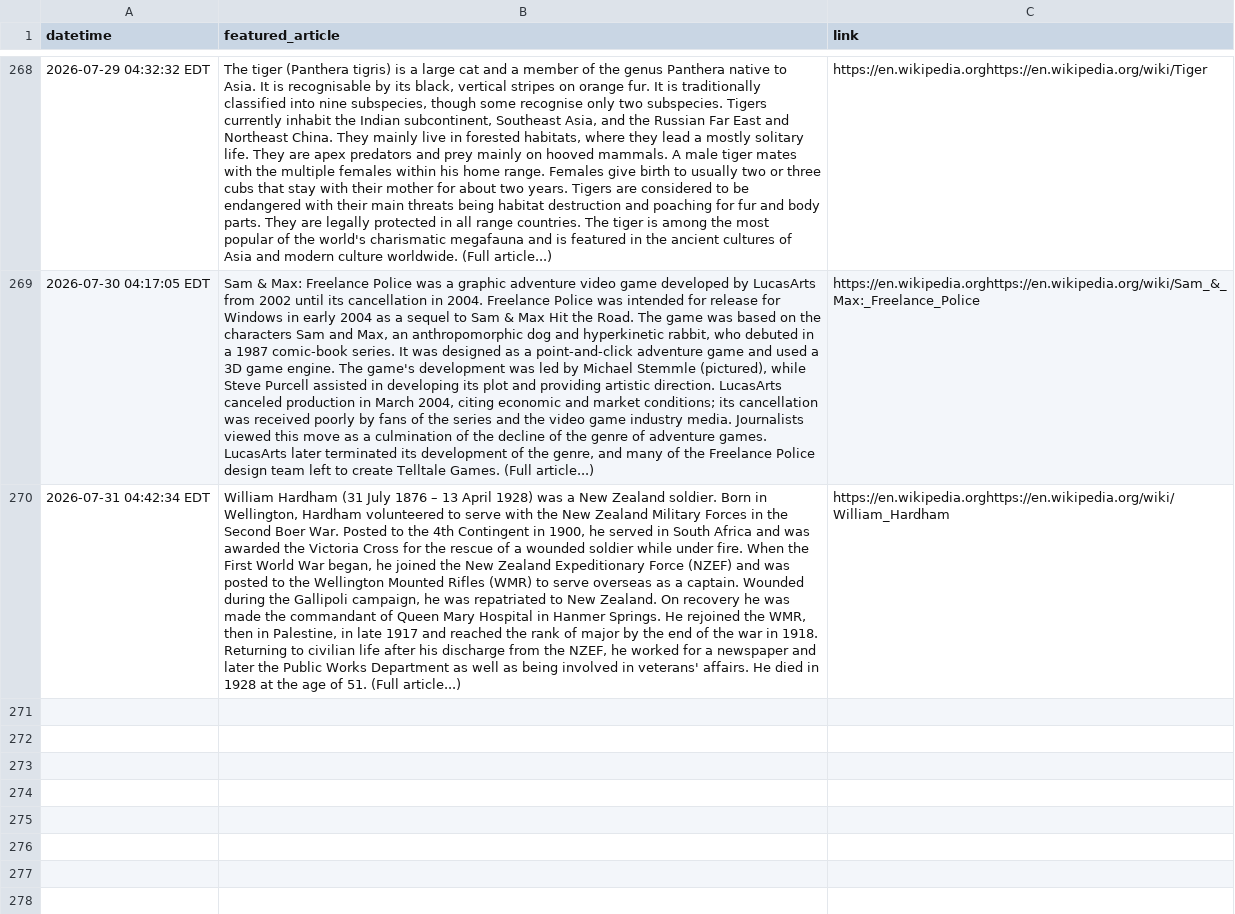
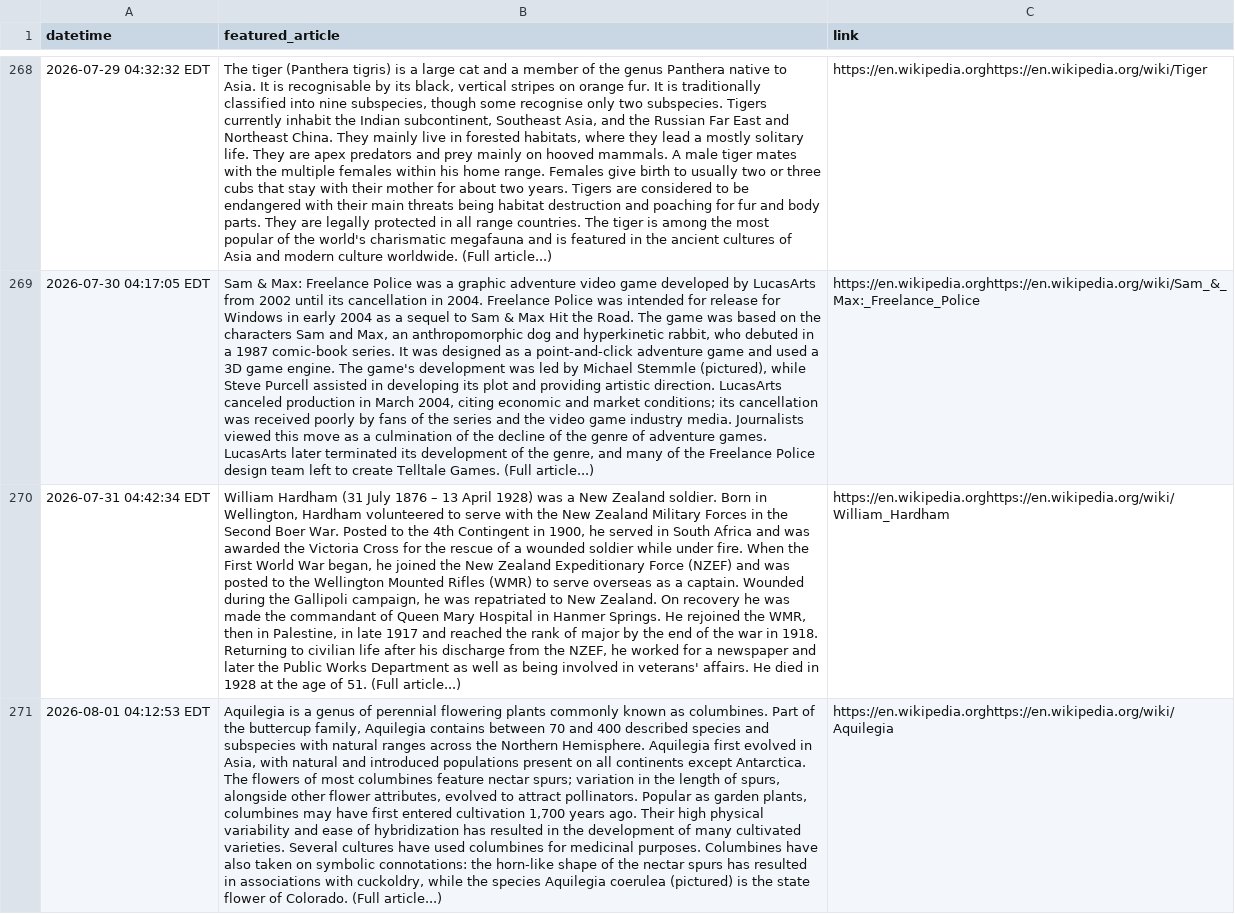
Before and after one commit to jonmccurdy/wikipedia-daily-scraper, a CSV file: data/wikipedia_daily.csv, drawn as a sheet; only a part is shown, gaps mark what is left out; the diff names each change by its address in the sheet, - before the commit and + after, or states it on an @@ line.

```diff
--- a/data/wikipedia_daily.csv
+++ b/data/wikipedia_daily.csv
+row 271: 2026-08-01 04:12:53 EDT | Aquilegia is a genus of perennial flowering plants commonly known as columbines. Part of the buttercup family, Aquilegia contains between 70 and 400 described species and subspecies with natural ranges across the Northern Hemisphere. Aquilegia first evolved in Asia, with natural and introduced populations present on all continents except Antarctica. The flowers of most columbines feature nectar spurs; variation in the length of spurs, alongside other flower attributes, evolved to attract pollinators. Popular as garden plants, columbines may have first entered cultivation 1,700 years ago. Their high physical variability and ease of hybridization has resulted in the development of many cultivated varieties. Several cultures have used columbines for medicinal purposes. Columbines have also taken on symbolic connotations: the horn-like shape of the nectar spurs has resulted in associations with cuckoldry, while the species Aquilegia coerulea (pictured) is the state flower of Colorado. (Full article...) | https://en.wikipedia.orghttps://en.wikipedia.org/wiki/Aquilegia
```
